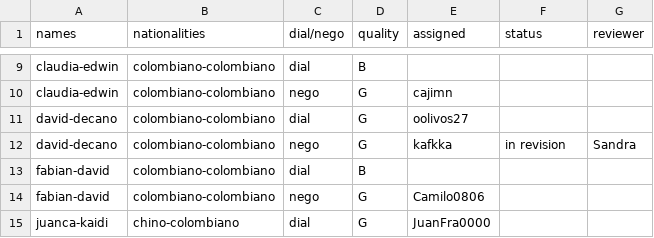
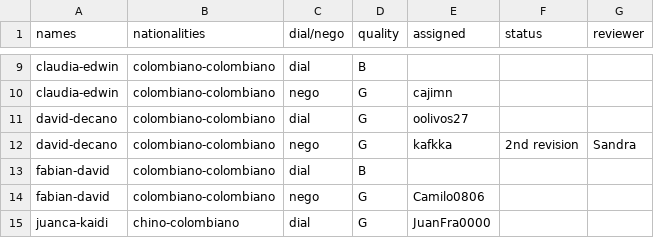
Before and after one commit to oolivos27/Allignment, a CSV file: assignments.csv, drawn as a sheet; only a part is shown, gaps mark what is left out.

Commit message:
Update assignments.csv

```diff
--- a/assignments.csv
+++ b/assignments.csv
@@ -11,3 +11,3 @@ claudia-edwin,colombiano-colombiano,nego,G,cajimn,,
 david-decano,colombiano-colombiano,dial,G,oolivos27,,
-david-decano,colombiano-colombiano,nego,G,kafkka,in revision,Sandra
+david-decano,colombiano-colombiano,nego,G,kafkka,2nd revision,Sandra
 fabian-david,colombiano-colombiano,dial,B,,,
```
